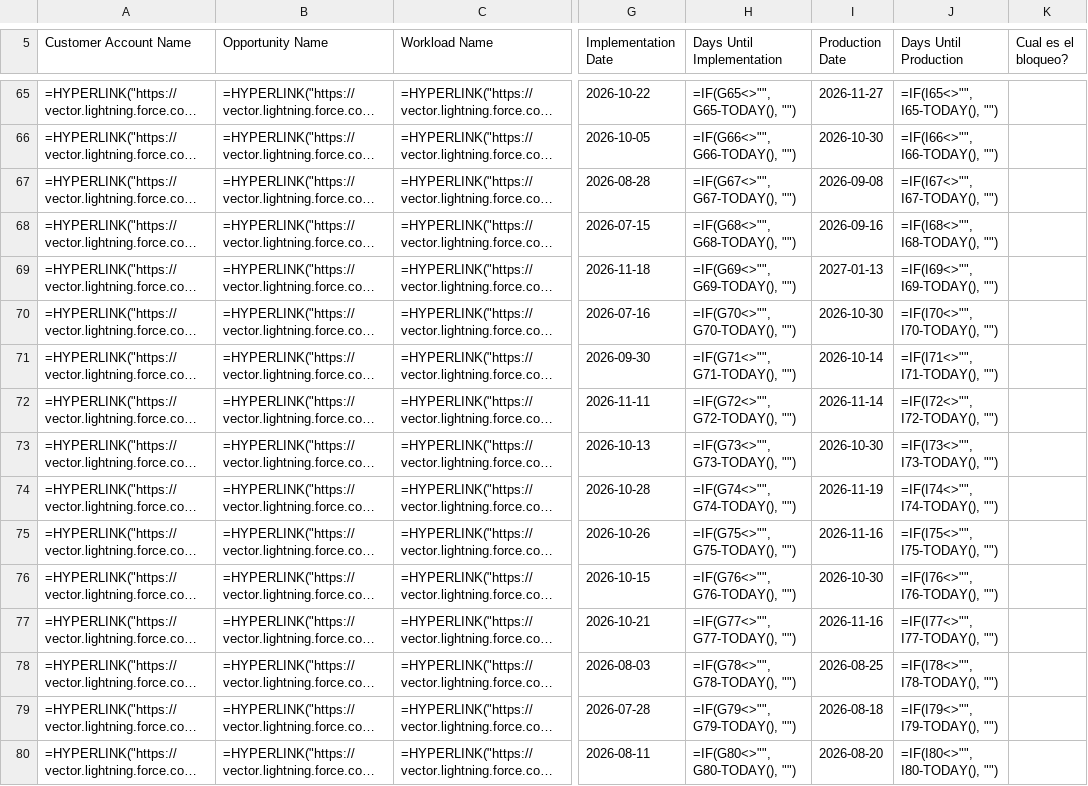
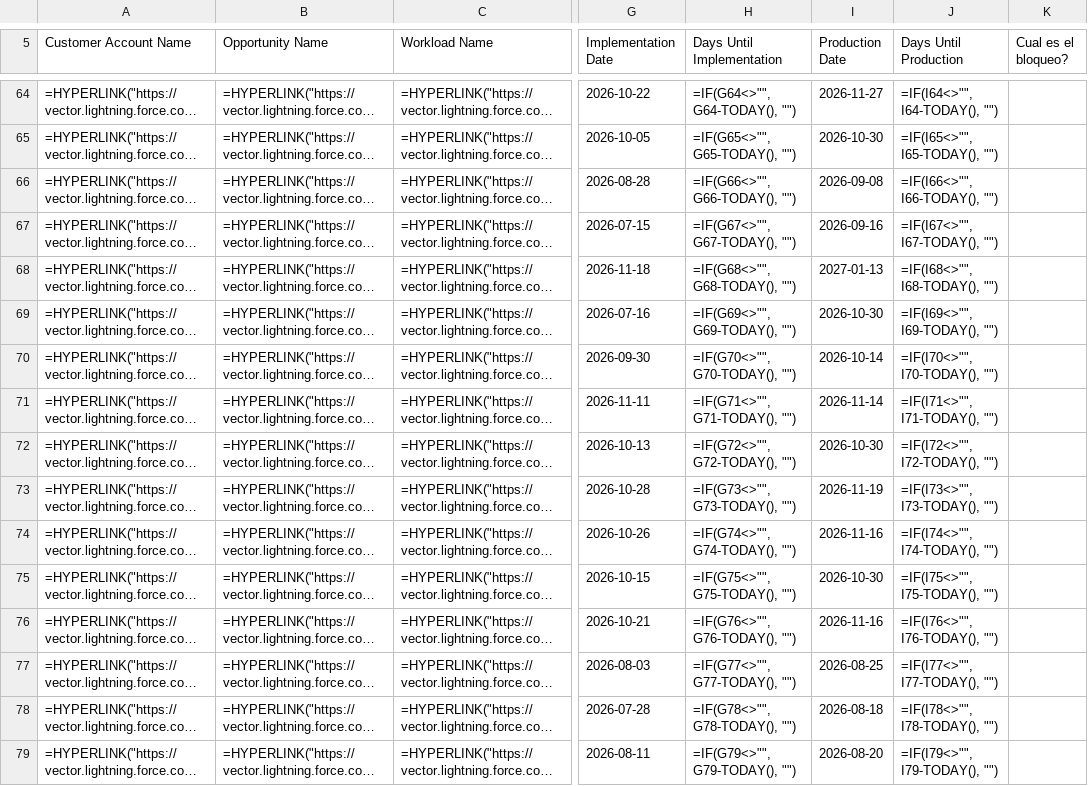
Before and after one commit to oliverhartley/Decks_My_Partners, a CSV file: fsr_decks_data/fpilon_followup.csv, drawn as a sheet; only a part is shown, gaps mark what is left out; long unchanged cells end in …; addresses are those after the commit; the diff covers the shown part only; the diff names each change by its address in the sheet, - before the commit and + after, or states it on an @@ line.

```diff
--- a/fsr_decks_data/fpilon_followup.csv
+++ b/fsr_decks_data/fpilon_followup.csv
-H64 (Days Until Implementation): =IF(G65<>"", G65-TODAY(), "")
+H64 (Days Until Implementation): =IF(G64<>"", G64-TODAY(), "")
-J64 (Days Until Production): =IF(I65<>"", I65-TODAY(), "")
+J64 (Days Until Production): =IF(I64<>"", I64-TODAY(), "")
-H65 (Days Until Implementation): =IF(G66<>"", G66-TODAY(), "")
+H65 (Days Until Implementation): =IF(G65<>"", G65-TODAY(), "")
-J65 (Days Until Production): =IF(I66<>"", I66-TODAY(), "")
+J65 (Days Until Production): =IF(I65<>"", I65-TODAY(), "")
-H66 (Days Until Implementation): =IF(G67<>"", G67-TODAY(), "")
+H66 (Days Until Implementation): =IF(G66<>"", G66-TODAY(), "")
-J66 (Days Until Production): =IF(I67<>"", I67-TODAY(), "")
+J66 (Days Until Production): =IF(I66<>"", I66-TODAY(), "")
-H67 (Days Until Implementation): =IF(G68<>"", G68-TODAY(), "")
+H67 (Days Until Implementation): =IF(G67<>"", G67-TODAY(), "")
-J67 (Days Until Production): =IF(I68<>"", I68-TODAY(), "")
+J67 (Days Until Production): =IF(I67<>"", I67-TODAY(), "")
-H68 (Days Until Implementation): =IF(G69<>"", G69-TODAY(), "")
+H68 (Days Until Implementation): =IF(G68<>"", G68-TODAY(), "")
-J68 (Days Until Production): =IF(I69<>"", I69-TODAY(), "")
+J68 (Days Until Production): =IF(I68<>"", I68-TODAY(), "")
-H69 (Days Until Implementation): =IF(G70<>"", G70-TODAY(), "")
+H69 (Days Until Implementation): =IF(G69<>"", G69-TODAY(), "")
-J69 (Days Until Production): =IF(I70<>"", I70-TODAY(), "")
+J69 (Days Until Production): =IF(I69<>"", I69-TODAY(), "")
-H70 (Days Until Implementation): =IF(G71<>"", G71-TODAY(), "")
+H70 (Days Until Implementation): =IF(G70<>"", G70-TODAY(), "")
-J70 (Days Until Production): =IF(I71<>"", I71-TODAY(), "")
+J70 (Days Until Production): =IF(I70<>"", I70-TODAY(), "")
-H71 (Days Until Implementation): =IF(G72<>"", G72-TODAY(), "")
+H71 (Days Until Implementation): =IF(G71<>"", G71-TODAY(), "")
-J71 (Days Until Production): =IF(I72<>"", I72-TODAY(), "")
+J71 (Days Until Production): =IF(I71<>"", I71-TODAY(), "")
-H72 (Days Until Implementation): =IF(G73<>"", G73-TODAY(), "")
+H72 (Days Until Implementation): =IF(G72<>"", G72-TODAY(), "")
-J72 (Days Until Production): =IF(I73<>"", I73-TODAY(), "")
+J72 (Days Until Production): =IF(I72<>"", I72-TODAY(), "")
-H73 (Days Until Implementation): =IF(G74<>"", G74-TODAY(), "")
+H73 (Days Until Implementation): =IF(G73<>"", G73-TODAY(), "")
-J73 (Days Until Production): =IF(I74<>"", I74-TODAY(), "")
+J73 (Days Until Production): =IF(I73<>"", I73-TODAY(), "")
-H74 (Days Until Implementation): =IF(G75<>"", G75-TODAY(), "")
+H74 (Days Until Implementation): =IF(G74<>"", G74-TODAY(), "")
-J74 (Days Until Production): =IF(I75<>"", I75-TODAY(), "")
+J74 (Days Until Production): =IF(I74<>"", I74-TODAY(), "")
-H75 (Days Until Implementation): =IF(G76<>"", G76-TODAY(), "")
+H75 (Days Until Implementation): =IF(G75<>"", G75-TODAY(), "")
-J75 (Days Until Production): =IF(I76<>"", I76-TODAY(), "")
+J75 (Days Until Production): =IF(I75<>"", I75-TODAY(), "")
-H76 (Days Until Implementation): =IF(G77<>"", G77-TODAY(), "")
+H76 (Days Until Implementation): =IF(G76<>"", G76-TODAY(), "")
-J76 (Days Until Production): =IF(I77<>"", I77-TODAY(), "")
+J76 (Days Until Production): =IF(I76<>"", I76-TODAY(), "")
-H77 (Days Until Implementation): =IF(G78<>"", G78-TODAY(), "")
+H77 (Days Until Implementation): =IF(G77<>"", G77-TODAY(), "")
-J77 (Days Until Production): =IF(I78<>"", I78-TODAY(), "")
+J77 (Days Until Production): =IF(I77<>"", I77-TODAY(), "")
-H78 (Days Until Implementation): =IF(G79<>"", G79-TODAY(), "")
+H78 (Days Until Implementation): =IF(G78<>"", G78-TODAY(), "")
-J78 (Days Until Production): =IF(I79<>"", I79-TODAY(), "")
+J78 (Days Until Production): =IF(I78<>"", I78-TODAY(), "")
-H79 (Days Until Implementation): =IF(G80<>"", G80-TODAY(), "")
+H79 (Days Until Implementation): =IF(G79<>"", G79-TODAY(), "")
-J79 (Days Until Production): =IF(I80<>"", I80-TODAY(), "")
+J79 (Days Until Production): =IF(I79<>"", I79-TODAY(), "")
```
Also changed, not shown: 2 added rows, 3 removed rows and 43 edited cells elsewhere in this file, fsr_decks_data/dprudencio_followup.csv, fsr_decks_data/rollup_oliver_followup.csv, 24 other files.
